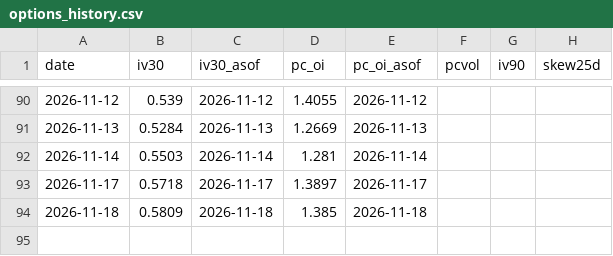
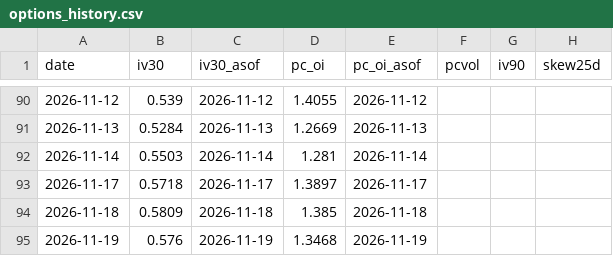
Before and after one commit to jgiancristofaro/soxx-regime-monitor, a CSV file: data/options_history.csv, drawn as a sheet; only a part is shown, gaps mark what is left out.

```diff
--- a/data/options_history.csv
+++ b/data/options_history.csv
@@ -94 +94,2 @@ date,iv30,iv30_asof,pc_oi,pc_oi_asof,pcvol,iv90,skew25d
 2026-11-18,0.5809,2026-11-18,1.385,2026-11-18,,,
+2026-11-19,0.576,2026-11-19,1.3468,2026-11-19,,,
```
Also changed, not shown: data/history.csv, data/hourly.csv, 2 other files.
